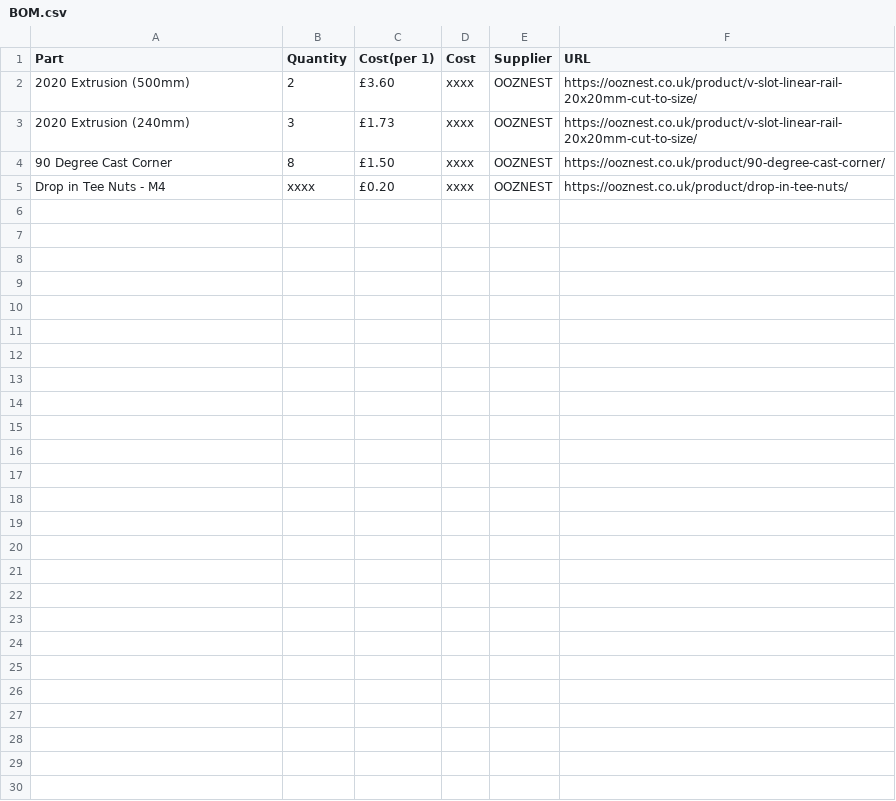
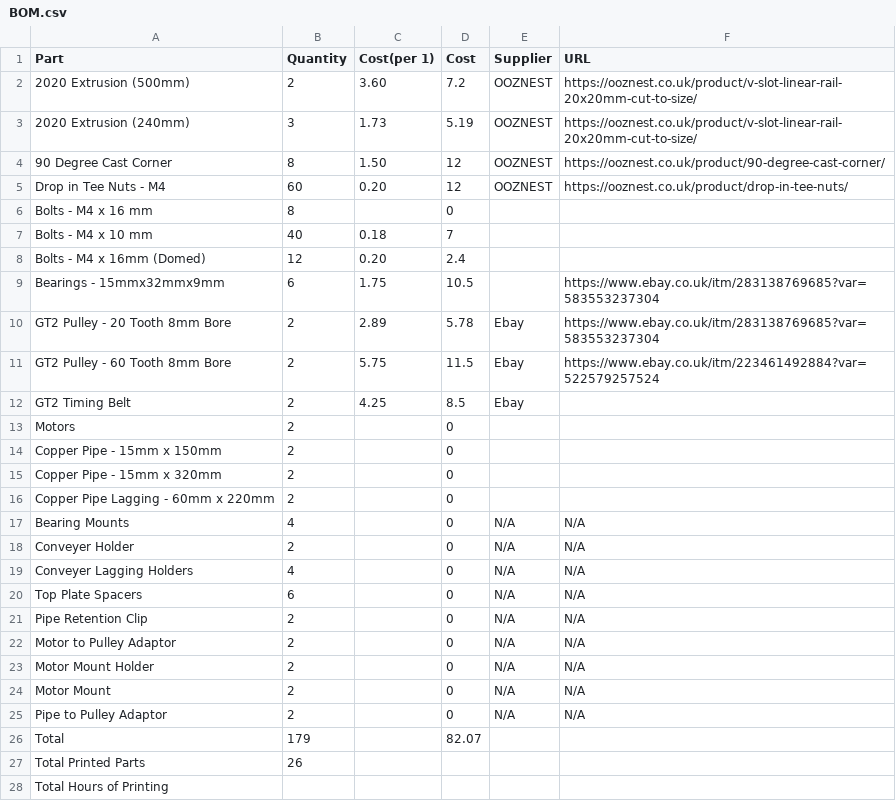
Before and after one commit to LukeDWaller99/MEng-a-boys, a CSV file: BOMs/Conveyer/BOM.csv, drawn as a sheet.

Commit message:
Update BOM.csv

```diff
--- a/BOMs/Conveyer/BOM.csv
+++ b/BOMs/Conveyer/BOM.csv
@@ -1,5 +1,28 @@
 Part,Quantity,Cost(per 1),Cost,Supplier,URL
-2020 Extrusion (500mm),2,£3.60,xxxx,OOZNEST,https://ooznest.co.uk/product/v-slot-linear-rail-20x20mm-cut-to-size/
-2020 Extrusion (240mm),3,£1.73,xxxx,OOZNEST,https://ooznest.co.uk/product/v-slot-linear-rail-20x20mm-cut-to-size/
-90 Degree Cast Corner,8,£1.50,xxxx,OOZNEST,https://ooznest.co.uk/product/90-degree-cast-corner/
-Drop in Tee Nuts - M4,xxxx,£0.20,xxxx,OOZNEST,https://ooznest.co.uk/product/drop-in-tee-nuts/
+2020 Extrusion (500mm),2,3.60,7.2,OOZNEST,https://ooznest.co.uk/product/v-slot-linear-rail-20x20mm-cut-to-size/
+2020 Extrusion (240mm),3,1.73,5.19,OOZNEST,https://ooznest.co.uk/product/v-slot-linear-rail-20x20mm-cut-to-size/
+90 Degree Cast Corner,8,1.50,12,OOZNEST,https://ooznest.co.uk/product/90-degree-cast-corner/
+Drop in Tee Nuts - M4,60,0.20,12,OOZNEST,https://ooznest.co.uk/product/drop-in-tee-nuts/
+Bolts - M4 x 16 mm,8,,0,,
+Bolts - M4 x 10 mm,40,0.18,7,,
+Bolts - M4 x 16mm (Domed),12,0.20,2.4,,
+Bearings - 15mmx32mmx9mm,6,1.75,10.5,,https://www.ebay.co.uk/itm/283138769685?var=583553237304
+GT2 Pulley - 20 Tooth 8mm Bore,2,2.89,5.78,Ebay,https://www.ebay.co.uk/itm/283138769685?var=583553237304
+GT2 Pulley - 60 Tooth 8mm Bore,2,5.75,11.5,Ebay,https://www.ebay.co.uk/itm/223461492884?var=522579257524
+GT2 Timing Belt,2,4.25,8.5,Ebay,
+Motors,2,,0,,
+Copper Pipe - 15mm x 150mm ,2,,0,,
+Copper Pipe - 15mm x 320mm ,2,,0,,
+Copper Pipe Lagging - 60mm x 220mm,2,,0,,
+Bearing Mounts,4,,0,N/A,N/A
+Conveyer Holder,2,,0,N/A,N/A
+Conveyer Lagging Holders,4,,0,N/A,N/A
+Top Plate Spacers,6,,0,N/A,N/A
+Pipe Retention Clip,2,,0,N/A,N/A
+Motor to Pulley Adaptor,2,,0,N/A,N/A
+Motor Mount Holder,2,,0,N/A,N/A
+Motor Mount,2,,0,N/A,N/A
+Pipe to Pulley Adaptor,2,,0,N/A,N/A
+Total,179,,82.07,,
+Total Printed Parts,26,,,,
+Total Hours of Printing,,,,,
```
